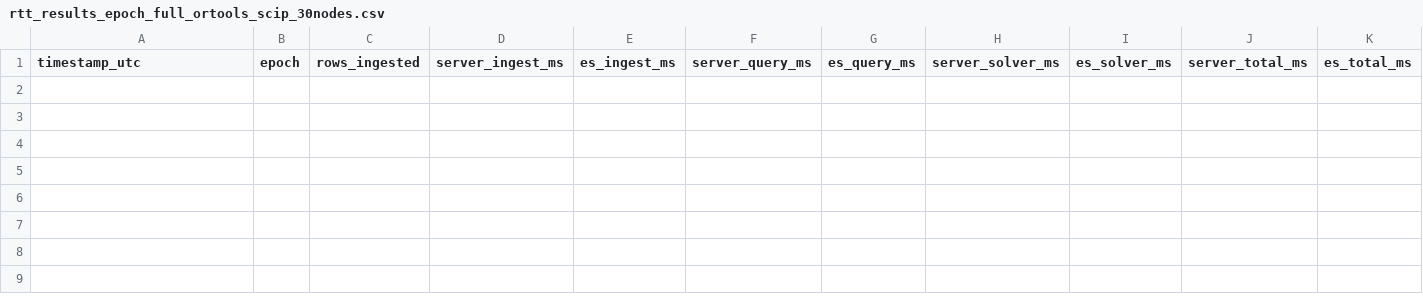
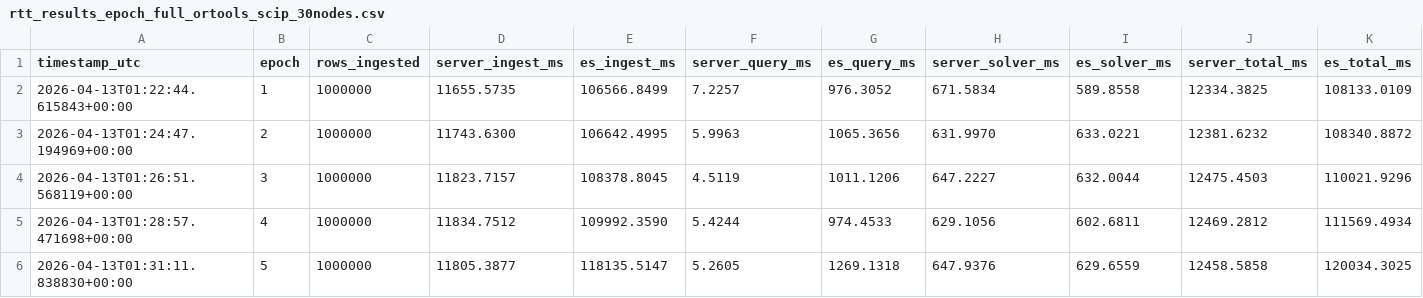
Before and after one commit to ProjectASAP/network-control-demo, a CSV file: data/rtt_results_epoch_full_ortools_scip_30nodes.csv, drawn as a sheet; only a part is shown; rows hold the shown columns only; the diff names each change by its address in the sheet, - before the commit and + after, or states it on an @@ line.

```diff
--- a/data/rtt_results_epoch_full_ortools_scip_30nodes.csv
+++ b/data/rtt_results_epoch_full_ortools_scip_30nodes.csv
+row 2: 2026-04-13T01:22:44.615843+00:00 | 1 | 1000000 | 11655.5735 | 106566.8499 | 7.2257 | 976.3052 | 671.5834 | 589.8558 | 12334.3825 | 108133.0109
+row 3: 2026-04-13T01:24:47.194969+00:00 | 2 | 1000000 | 11743.6300 | 106642.4995 | 5.9963 | 1065.3656 | 631.9970 | 633.0221 | 12381.6232 | 108340.8872
+row 4: 2026-04-13T01:26:51.568119+00:00 | 3 | 1000000 | 11823.7157 | 108378.8045 | 4.5119 | 1011.1206 | 647.2227 | 632.0044 | 12475.4503 | 110021.9296
+row 5: 2026-04-13T01:28:57.471698+00:00 | 4 | 1000000 | 11834.7512 | 109992.3590 | 5.4244 | 974.4533 | 629.1056 | 602.6811 | 12469.2812 | 111569.4934
+row 6: 2026-04-13T01:31:11.838830+00:00 | 5 | 1000000 | 11805.3877 | 118135.5147 | 5.2605 | 1269.1318 | 647.9376 | 629.6559 | 12458.5858 | 120034.3025
```
Also changed, not shown: data/rtt_results_epoch_full_ortools_cbc_30nodes.csv, 4 other files.
